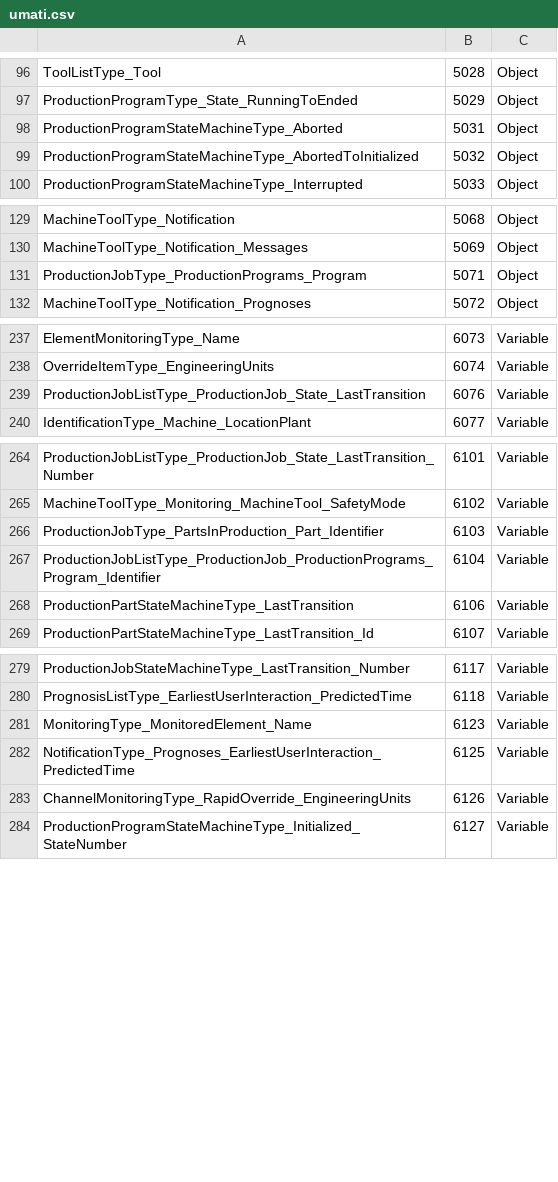
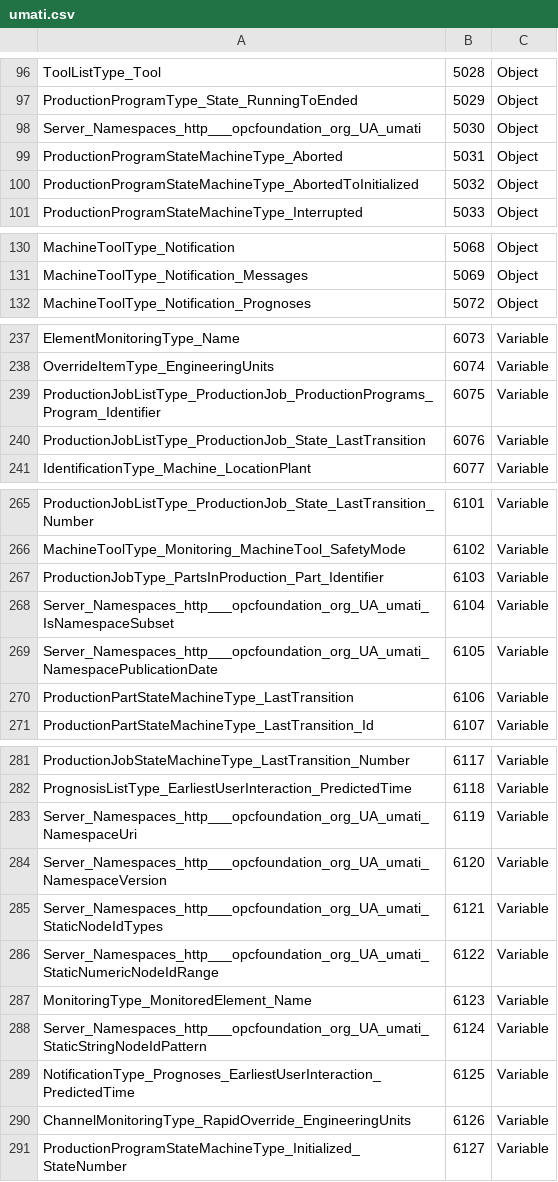
Before and after one commit to umati/Sample-Server, a CSV file: model/umati.csv, drawn as a sheet; only a part is shown, gaps mark what is left out; the diff covers the shown part only.

```diff
--- a/model/umati.csv
+++ b/model/umati.csv
@@ -97,2 +97,3 @@ ToolListType_Tool,5028,Object
 ProductionProgramType_State_RunningToEnded,5029,Object
+Server_Namespaces_http___opcfoundation_org_UA_umati,5030,Object
 ProductionProgramStateMachineType_Aborted,5031,Object
@@ -130,3 +131,2 @@ MachineToolType_Notification,5068,Object
 MachineToolType_Notification_Messages,5069,Object
-ProductionJobType_ProductionPrograms_Program,5071,Object
 MachineToolType_Notification_Prognoses,5072,Object
@@ -238,2 +238,3 @@ ElementMonitoringType_Name,6073,Variable
 OverrideItemType_EngineeringUnits,6074,Variable
+ProductionJobListType_ProductionJob_ProductionPrograms_Program_Identifier,6075,Variable
 ProductionJobListType_ProductionJob_State_LastTransition,6076,Variable
@@ -266,3 +267,4 @@ MachineToolType_Monitoring_MachineTool_SafetyMode,6102,Variable
 ProductionJobType_PartsInProduction_Part_Identifier,6103,Variable
-ProductionJobListType_ProductionJob_ProductionPrograms_Program_Identifier,6104,Variable
+Server_Namespaces_http___opcfoundation_org_UA_umati_IsNamespaceSubset,6104,Variable
+Server_Namespaces_http___opcfoundation_org_UA_umati_NamespacePublicationDate,6105,Variable
 ProductionPartStateMachineType_LastTransition,6106,Variable
@@ -280,3 +282,8 @@ ProductionJobStateMachineType_LastTransition_Number,6117,Variable
 PrognosisListType_EarliestUserInteraction_PredictedTime,6118,Variable
+Server_Namespaces_http___opcfoundation_org_UA_umati_NamespaceUri,6119,Variable
+Server_Namespaces_http___opcfoundation_org_UA_umati_NamespaceVersion,6120,Variable
+Server_Namespaces_http___opcfoundation_org_UA_umati_StaticNodeIdTypes,6121,Variable
+Server_Namespaces_http___opcfoundation_org_UA_umati_StaticNumericNodeIdRange,6122,Variable
 MonitoringType_MonitoredElement_Name,6123,Variable
+Server_Namespaces_http___opcfoundation_org_UA_umati_StaticStringNodeIdPattern,6124,Variable
 NotificationType_Prognoses_EarliestUserInteraction_PredictedTime,6125,Variable
```
Also changed, not shown: 1 removed row and 2 edited cells elsewhere in this file, model/iswexample.csv, 5 other files.
